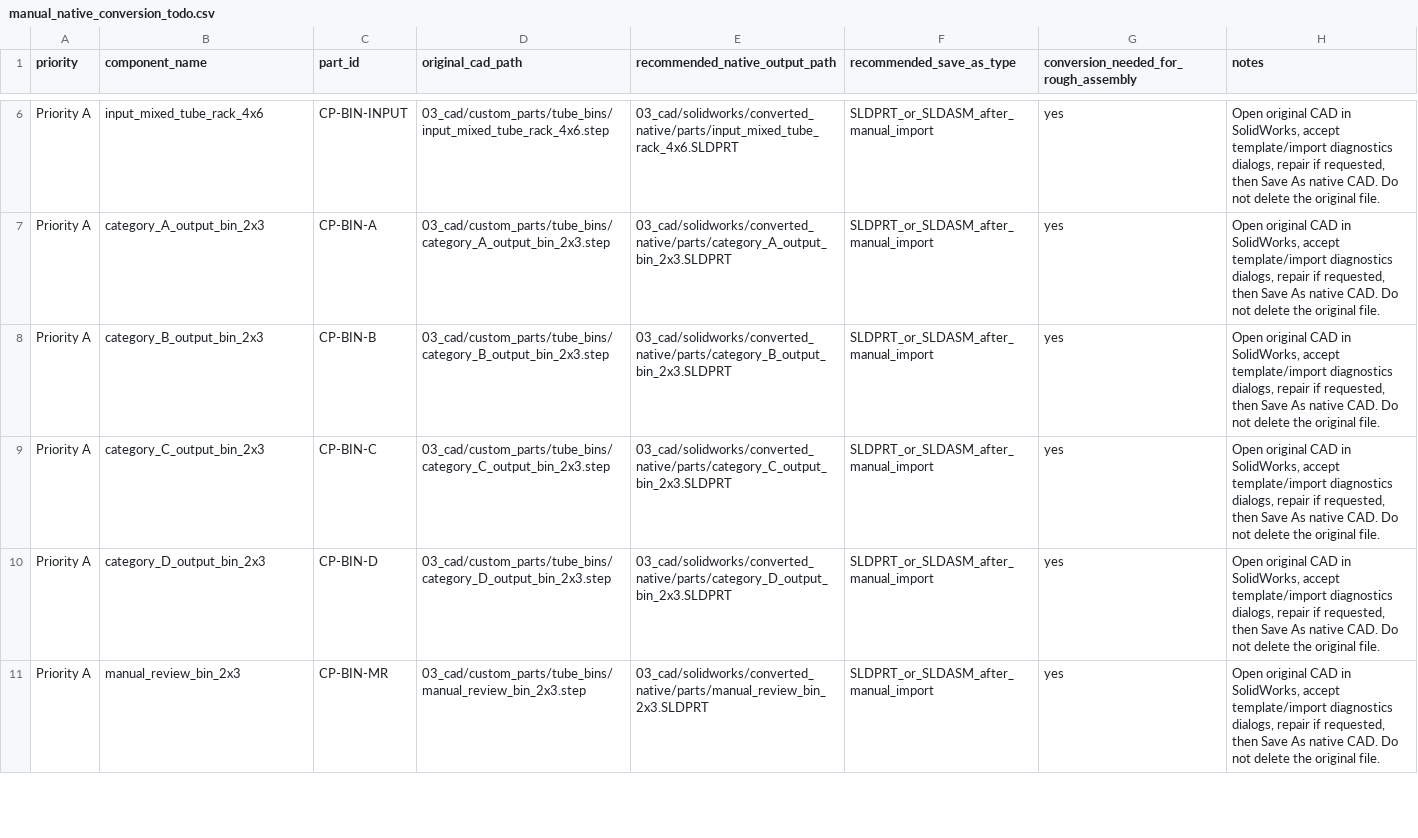
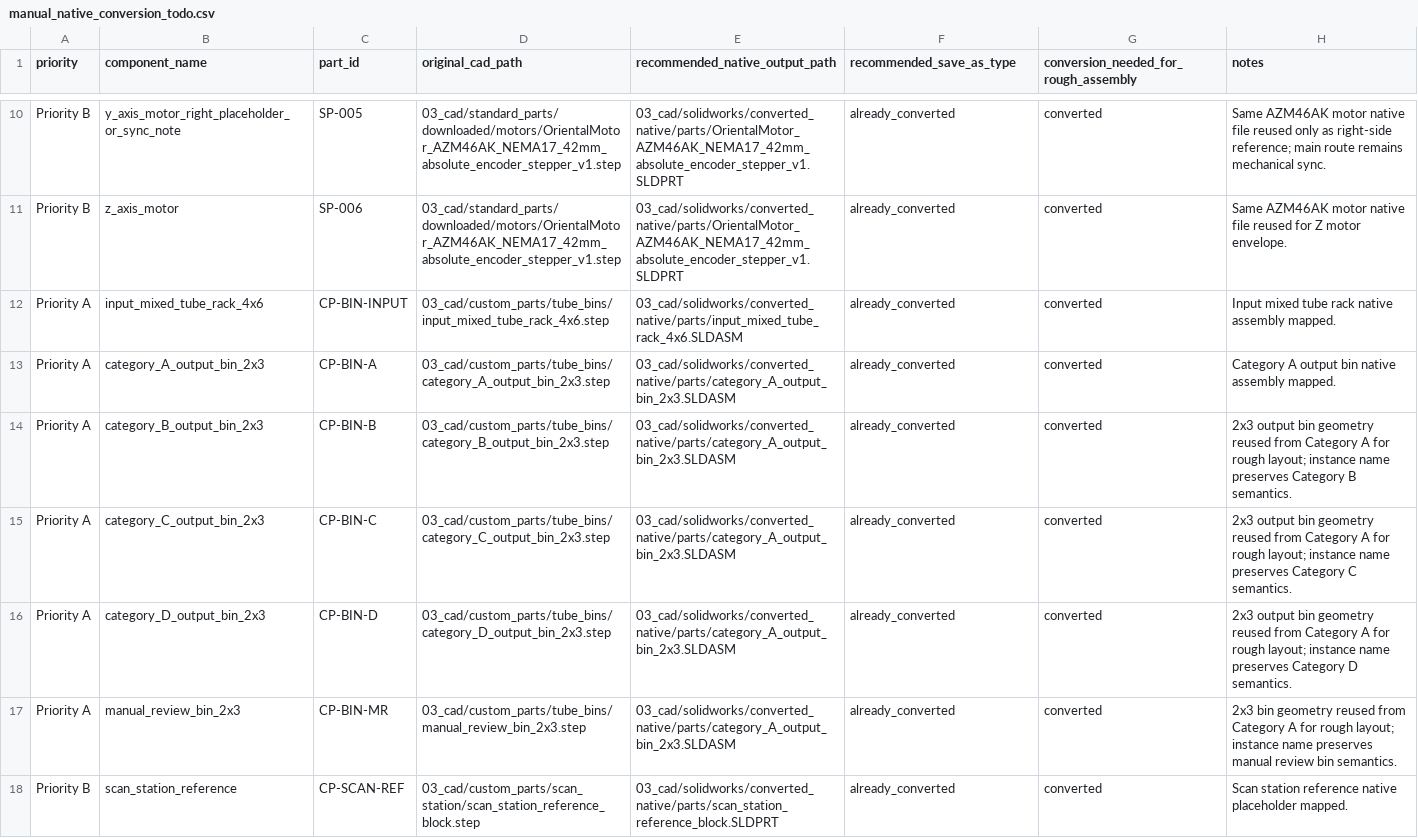
Before and after one commit to DoomSlayer001/blood-sorting-robot-industrial-design, a CSV file: 03_cad/solidworks/converted_native/manual_native_conversion_todo.csv, drawn as a sheet; only a part is shown, gaps mark what is left out; addresses are those after the commit; the diff covers the shown part only; the diff names each change by its address in the sheet, - before the commit and + after, or states it on an @@ line.

```diff
--- a/03_cad/solidworks/converted_native/manual_native_conversion_todo.csv
+++ b/03_cad/solidworks/converted_native/manual_native_conversion_todo.csv
+row 10: Priority B | y_axis_motor_right_placeholder_or_sync_note | SP-005 | 03_cad/standard_parts/downloaded/motors/OrientalMotor_AZM46AK_NEMA17_42mm_absolute_encoder_stepper_v1.step | 03_cad/solidworks/converted_native/parts/OrientalMotor_AZM46AK_NEMA17_42mm_absolute_encoder_stepper_v1.SLDPRT | already_converted | converted | Same AZM46AK motor native file reused only as right-side reference; main route remains mechanical sync.
+row 11: Priority B | z_axis_motor | SP-006 | 03_cad/standard_parts/downloaded/motors/OrientalMotor_AZM46AK_NEMA17_42mm_absolute_encoder_stepper_v1.step | 03_cad/solidworks/converted_native/parts/OrientalMotor_AZM46AK_NEMA17_42mm_absolute_encoder_stepper_v1.SLDPRT | already_converted | converted | Same AZM46AK motor native file reused for Z motor envelope.
-E12 (recommended_native_output_path): 03_cad/solidworks/converted_native/parts/input_mixed_tube_rack_4x6.SLDPRT
+E12 (recommended_native_output_path): 03_cad/solidworks/converted_native/parts/input_mixed_tube_rack_4x6.SLDASM
-F12:F17 (recommended_save_as_type): SLDPRT_or_SLDASM_after_manual_import
+F12:F17 (recommended_save_as_type): already_converted
-G12:G17: yes
+G12:G17: converted
-H12 (notes): Open original CAD in SolidWorks, accept template/import diagnostics dialogs, repair if requested, then Save As native CAD. Do not delete the original file.
+H12 (notes): Input mixed tube rack native assembly mapped.
-E13 (recommended_native_output_path): 03_cad/solidworks/converted_native/parts/category_A_output_bin_2x3.SLDPRT
+E13 (recommended_native_output_path): 03_cad/solidworks/converted_native/parts/category_A_output_bin_2x3.SLDASM
-H13 (notes): Open original CAD in SolidWorks, accept template/import diagnostics dialogs, repair if requested, then Save As native CAD. Do not delete the original file.
+H13 (notes): Category A output bin native assembly mapped.
-E14 (recommended_native_output_path): 03_cad/solidworks/converted_native/parts/category_B_output_bin_2x3.SLDPRT
+E14 (recommended_native_output_path): 03_cad/solidworks/converted_native/parts/category_A_output_bin_2x3.SLDASM
-H14 (notes): Open original CAD in SolidWorks, accept template/import diagnostics dialogs, repair if requested, then Save As native CAD. Do not delete the original file.
+H14 (notes): 2x3 output bin geometry reused from Category A for rough layout; instance name preserves Category B semantics.
-E15 (recommended_native_output_path): 03_cad/solidworks/converted_native/parts/category_C_output_bin_2x3.SLDPRT
+E15 (recommended_native_output_path): 03_cad/solidworks/converted_native/parts/category_A_output_bin_2x3.SLDASM
-H15 (notes): Open original CAD in SolidWorks, accept template/import diagnostics dialogs, repair if requested, then Save As native CAD. Do not delete the original file.
+H15 (notes): 2x3 output bin geometry reused from Category A for rough layout; instance name preserves Category C semantics.
-E16 (recommended_native_output_path): 03_cad/solidworks/converted_native/parts/category_D_output_bin_2x3.SLDPRT
+E16 (recommended_native_output_path): 03_cad/solidworks/converted_native/parts/category_A_output_bin_2x3.SLDASM
-H16 (notes): Open original CAD in SolidWorks, accept template/import diagnostics dialogs, repair if requested, then Save As native CAD. Do not delete the original file.
+H16 (notes): 2x3 output bin geometry reused from Category A for rough layout; instance name preserves Category D semantics.
-E17 (recommended_native_output_path): 03_cad/solidworks/converted_native/parts/manual_review_bin_2x3.SLDPRT
+E17 (recommended_native_output_path): 03_cad/solidworks/converted_native/parts/category_A_output_bin_2x3.SLDASM
-H17 (notes): Open original CAD in SolidWorks, accept template/import diagnostics dialogs, repair if requested, then Save As native CAD. Do not delete the original file.
+H17 (notes): 2x3 bin geometry reused from Category A for rough layout; instance name preserves manual review bin semantics.
+row 18: Priority B | scan_station_reference | CP-SCAN-REF | 03_cad/custom_parts/scan_station/scan_station_reference_block.step | 03_cad/solidworks/converted_native/parts/scan_station_reference_block.SLDPRT | already_converted | converted | Scan station reference native placeholder mapped.
```
Also changed, not shown: 5 added rows, 5 removed rows and 48 edited cells elsewhere in this file, 03_cad/solidworks/converted_native/native_file_mapping.csv, 20 other files.
